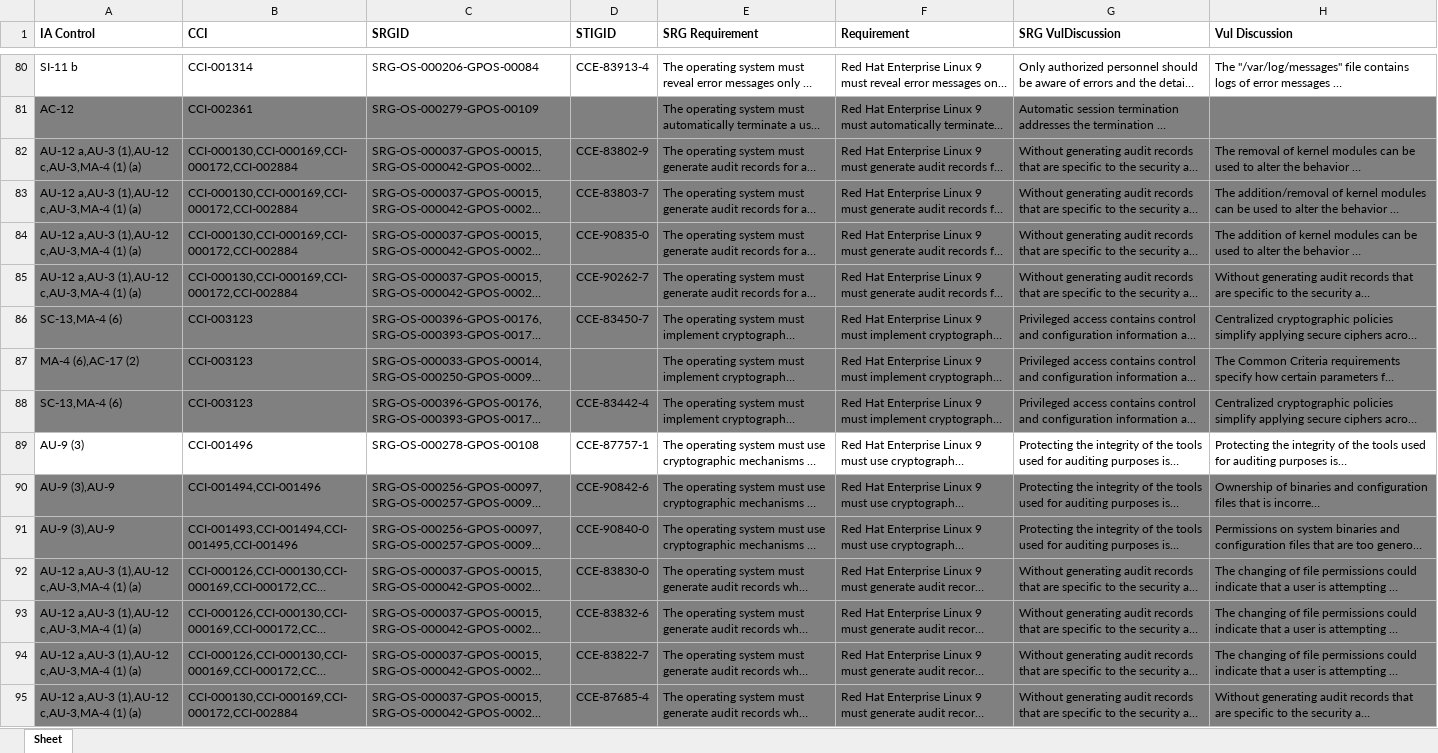
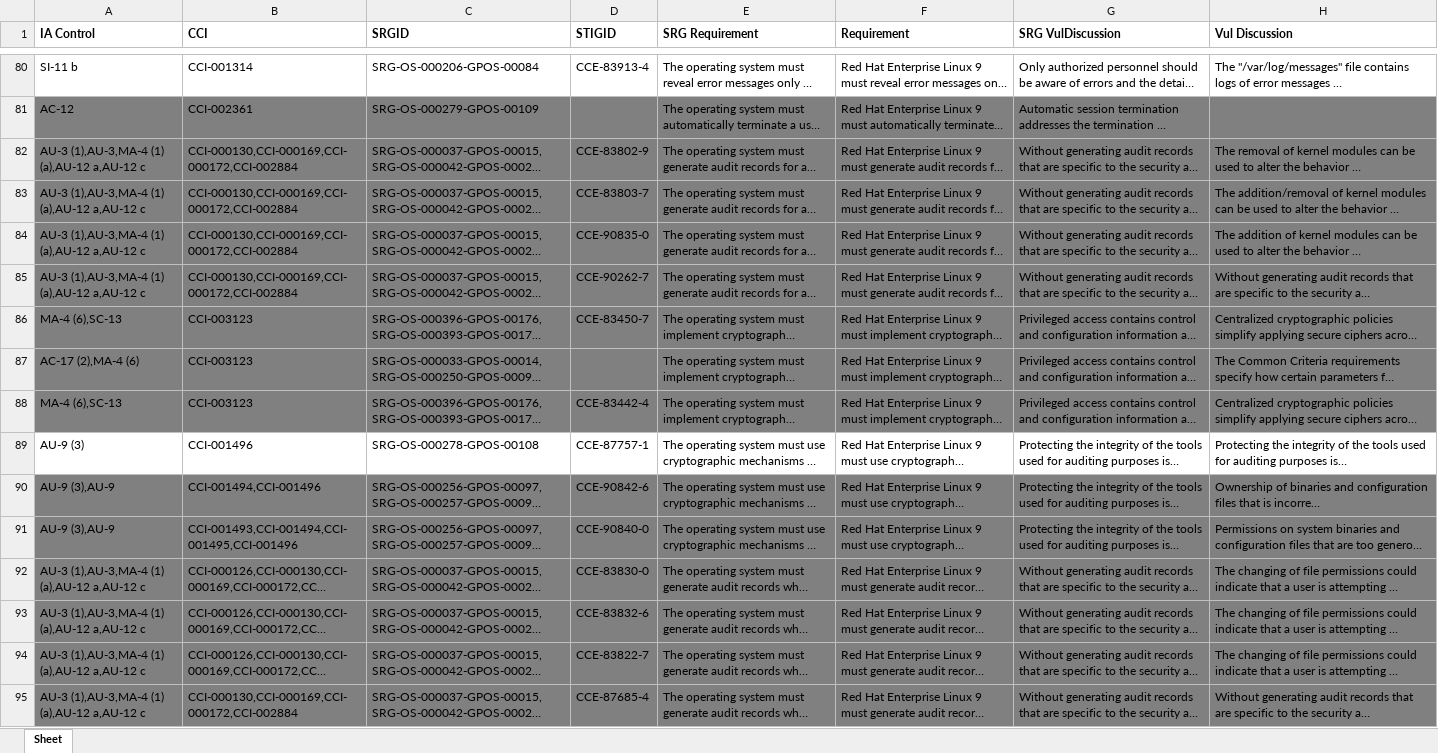
Before and after one commit to konstruktoid/scap-security-guide, an Excel workbook: srg_mapping/srg-mapping-rhel9.xlsx, sheet Sheet, drawn as a sheet; only a part is shown, gaps mark what is left out; long unchanged cells end in …; values as stored, in another font and other column widths than the file's, no borders; the diff covers the shown part only; the diff names each change by its address in the sheet, - before the commit and + after, or states it on an @@ line.

```diff
--- a/srg_mapping/srg-mapping-rhel9.xlsx (sheet Sheet)
+++ b/srg_mapping/srg-mapping-rhel9.xlsx (sheet Sheet)
-A82:A85 (IA Control): AU-12 a,AU-3 (1),AU-12 c,AU-3,MA-4 (1) (a)
+A82:A85 (IA Control): AU-3 (1),AU-3,MA-4 (1) (a),AU-12 a,AU-12 c
-A86 (IA Control): SC-13,MA-4 (6)
+A86 (IA Control): MA-4 (6),SC-13
-A87 (IA Control): MA-4 (6),AC-17 (2)
+A87 (IA Control): AC-17 (2),MA-4 (6)
-A88 (IA Control): SC-13,MA-4 (6)
+A88 (IA Control): MA-4 (6),SC-13
-A92:A95 (IA Control): AU-12 a,AU-3 (1),AU-12 c,AU-3,MA-4 (1) (a)
+A92:A95 (IA Control): AU-3 (1),AU-3,MA-4 (1) (a),AU-12 a,AU-12 c
```
Also changed, not shown: 156 edited cells and cell formats elsewhere in this sheet, 1 other file.
